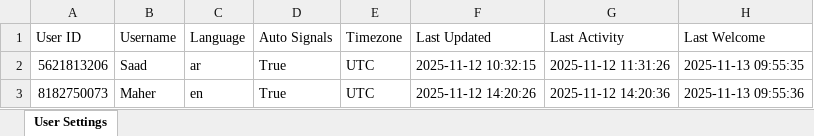
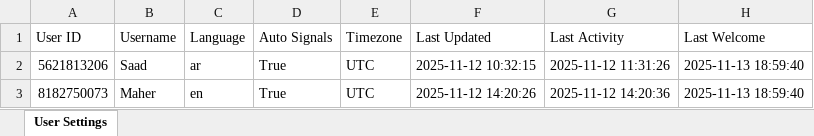
Before and after one commit to memo78-24/MeMo_Bot_Pro_iOS, an Excel workbook: user_settings.xlsx, sheet User Settings, drawn as a sheet; values as stored, in another font and other column widths than the file's, no borders; the diff names each change by its address in the sheet, - before the commit and + after, or states it on an @@ line.

```diff
--- a/user_settings.xlsx (sheet User Settings)
+++ b/user_settings.xlsx (sheet User Settings)
-H2 (Last Welcome): 2025-11-13 09:55:35
+H2 (Last Welcome): 2025-11-13 18:59:40
-H3 (Last Welcome): 2025-11-13 09:55:36
+H3 (Last Welcome): 2025-11-13 18:59:40
```
